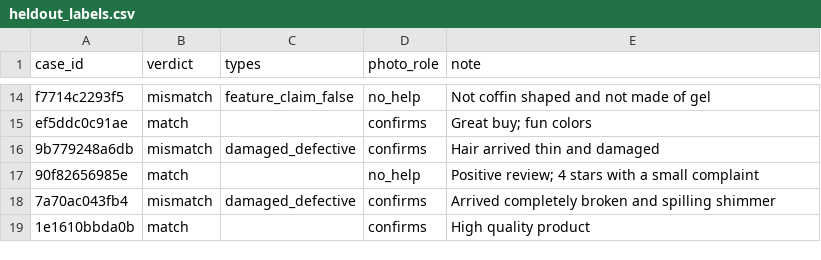
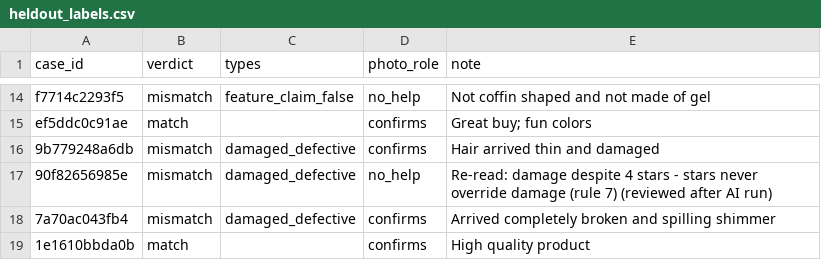
Before and after one commit to Mehrun-NisaRahman/LoopLens, a CSV file: data/gold/heldout_labels.csv, drawn as a sheet; only a part is shown, gaps mark what is left out.

Commit message:
Correct held-out label 90f82656985e; update results

```diff
--- a/data/gold/heldout_labels.csv
+++ b/data/gold/heldout_labels.csv
@@ -16,3 +16,3 @@ ef5ddc0c91ae,match,,confirms,Great buy; fun colors
 9b779248a6db,mismatch,damaged_defective,confirms,Hair arrived thin and damaged
-90f82656985e,match,,no_help,Positive review; 4 stars with a small complaint
+90f82656985e,mismatch,damaged_defective,no_help,Re-read: damage despite 4 stars - stars never override damage (rule 7) (reviewed after AI run)
 7a70ac043fb4,mismatch,damaged_defective,confirms,Arrived completely broken and spilling shimmer
```
Also changed, not shown: 2 other files.
